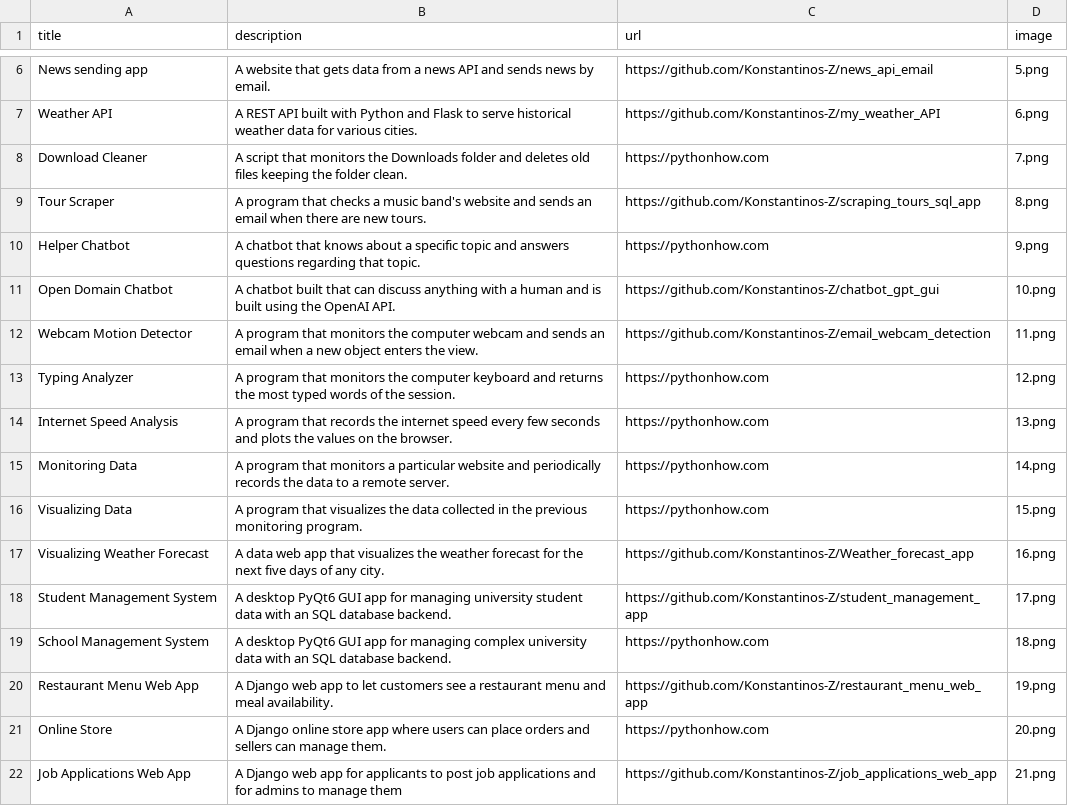
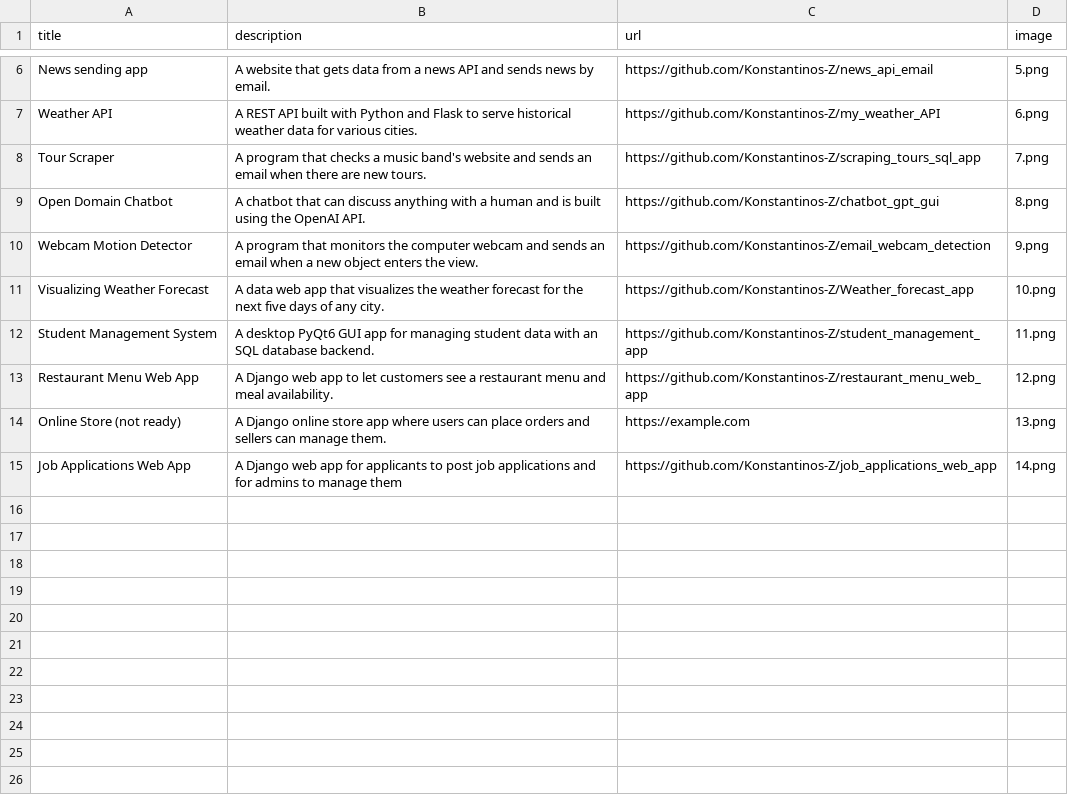
Before and after one commit to Konstantinos-Z/portfolio_app, a CSV file: data.csv, drawn as a sheet; only a part is shown, gaps mark what is left out.

```diff
--- a/data.csv
+++ b/data.csv
@@ -7,16 +7,9 @@ News sending app;A website that gets data from a news API and sends news by emai
 Weather API;A REST API built with Python and Flask to serve historical weather data for various cities.;https://github.com/Konstantinos-Z/my_weather_API;6.png
-Download Cleaner;A script that monitors the Downloads folder and deletes old files keeping the folder clean.;https://pythonhow.com;7.png
-Tour Scraper;A program that checks a music band's website and sends an email when there are new tours.;https://github.com/Konstantinos-Z/scraping_tours_sql_app;8.png
-Helper Chatbot;A chatbot that knows about a specific topic and answers questions regarding that topic.;https://pythonhow.com;9.png
-Open Domain Chatbot;A chatbot built that can discuss anything with a human and is built using the OpenAI API.;https://github.com/Konstantinos-Z/chatbot_gpt_gui;10.png
-Webcam Motion Detector;A program that monitors the computer webcam and sends an email when a new object enters the view.;https://github.com/Konstantinos-Z/email_webcam_detection;11.png
-Typing Analyzer;A program that monitors the computer keyboard and returns the most typed words of the session.;https://pythonhow.com;12.png
-Internet Speed Analysis;A program that records the internet speed every few seconds and plots the values on the browser.;https://pythonhow.com;13.png
-Monitoring Data;A program that monitors a particular website and periodically records the data to a remote server.;https://pythonhow.com;14.png
-Visualizing Data;A program that visualizes the data collected in the previous monitoring program. ;https://pythonhow.com;15.png
-Visualizing Weather Forecast;A data web app that visualizes the weather forecast for the next five days of any city.;https://github.com/Konstantinos-Z/Weather_forecast_app;16.png
-Student Management System;A desktop PyQt6 GUI app for managing university student data with an SQL database backend.;https://github.com/Konstantinos-Z/student_management_app;17.png
-School Management System;A desktop PyQt6 GUI app for managing complex university data with an SQL database backend.;https://pythonhow.com;18.png
-Restaurant Menu Web App;A Django web app to let customers see a restaurant menu and meal availability.;https://github.com/Konstantinos-Z/restaurant_menu_web_app;19.png
-Online Store;A Django online store app where users can place orders and sellers can manage them.;https://pythonhow.com;20.png
-Job Applications Web App;A Django web app for applicants to post job applications and for admins to manage them;https://github.com/Konstantinos-Z/job_applications_web_app;21.png
+Tour Scraper;A program that checks a music band's website and sends an email when there are new tours.;https://github.com/Konstantinos-Z/scraping_tours_sql_app;7.png
+Open Domain Chatbot;A chatbot that can discuss anything with a human and is built using the OpenAI API.;https://github.com/Konstantinos-Z/chatbot_gpt_gui;8.png
+Webcam Motion Detector;A program that monitors the computer webcam and sends an email when a new object enters the view.;https://github.com/Konstantinos-Z/email_webcam_detection;9.png
+Visualizing Weather Forecast;A data web app that visualizes the weather forecast for the next five days of any city.;https://github.com/Konstantinos-Z/Weather_forecast_app;10.png
+Student Management System;A desktop PyQt6 GUI app for managing student data with an SQL database backend.;https://github.com/Konstantinos-Z/student_management_app;11.png
+Restaurant Menu Web App;A Django web app to let customers see a restaurant menu and meal availability.;https://github.com/Konstantinos-Z/restaurant_menu_web_app;12.png
+Online Store (not ready);A Django online store app where users can place orders and sellers can manage them.;https://example.com;13.png
+Job Applications Web App;A Django web app for applicants to post job applications and for admins to manage them;https://github.com/Konstantinos-Z/job_applications_web_app;14.png
```
Also changed, not shown: 16 other files.
